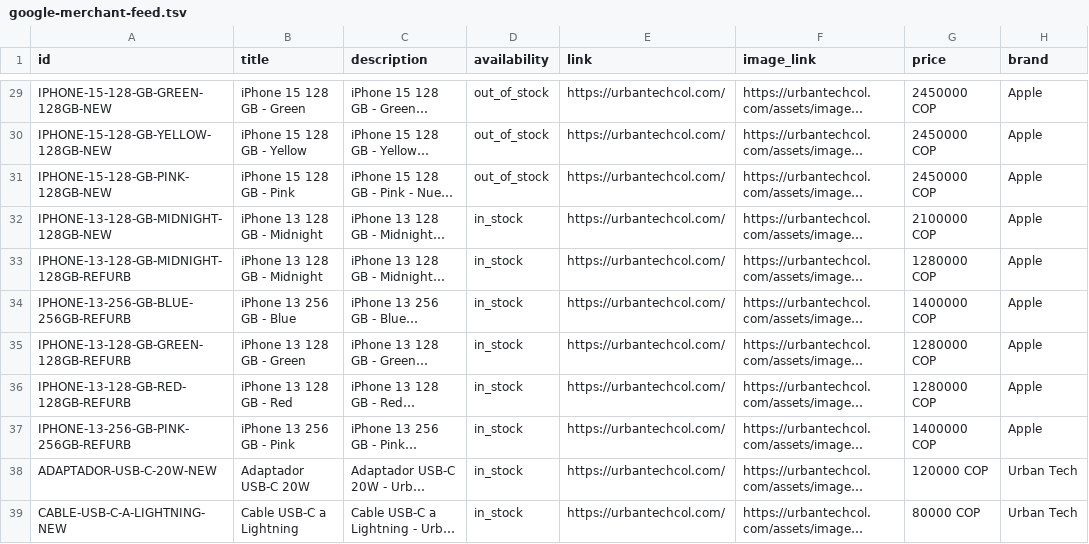
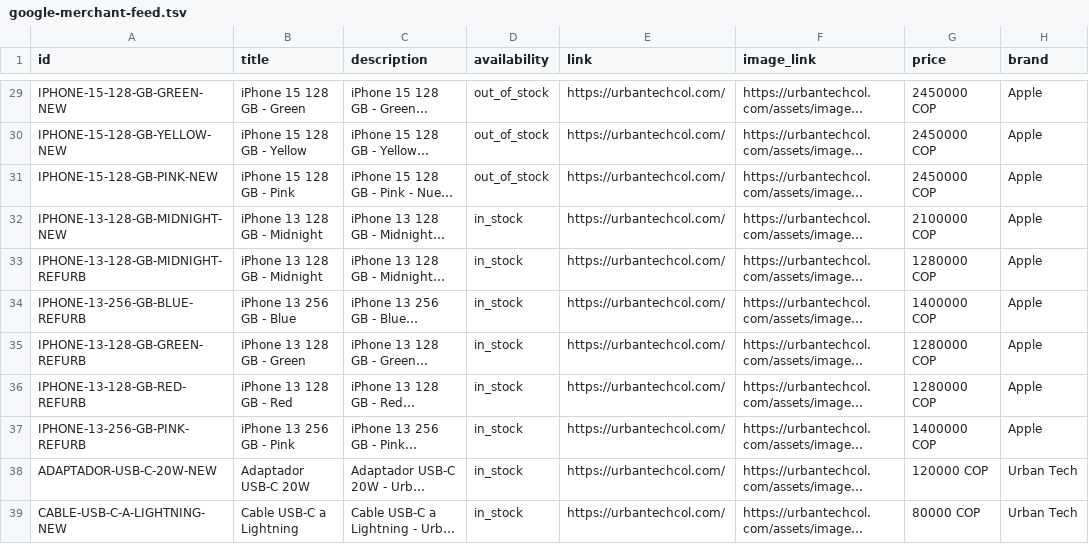
Before and after one commit to brayanhernandez-99/urbantech, a TSV file: google-merchant-feed.tsv, drawn as a sheet; only a part is shown, gaps mark what is left out; long unchanged cells end in …; the diff covers the shown part only; the diff names each change by its address in the sheet, - before the commit and + after, or states it on an @@ line.

```diff
--- a/google-merchant-feed.tsv
+++ b/google-merchant-feed.tsv
-A29 (id): IPHONE-15-128-GB-GREEN-128GB-NEW
+A29 (id): IPHONE-15-128-GB-GREEN-NEW
-A30 (id): IPHONE-15-128-GB-YELLOW-128GB-NEW
+A30 (id): IPHONE-15-128-GB-YELLOW-NEW
-A31 (id): IPHONE-15-128-GB-PINK-128GB-NEW
+A31 (id): IPHONE-15-128-GB-PINK-NEW
-A32 (id): IPHONE-13-128-GB-MIDNIGHT-128GB-NEW
+A32 (id): IPHONE-13-128-GB-MIDNIGHT-NEW
-A33 (id): IPHONE-13-128-GB-MIDNIGHT-128GB-REFURB
+A33 (id): IPHONE-13-128-GB-MIDNIGHT-REFURB
-A34 (id): IPHONE-13-256-GB-BLUE-256GB-REFURB
+A34 (id): IPHONE-13-256-GB-BLUE-REFURB
-A35 (id): IPHONE-13-128-GB-GREEN-128GB-REFURB
+A35 (id): IPHONE-13-128-GB-GREEN-REFURB
-A36 (id): IPHONE-13-128-GB-RED-128GB-REFURB
+A36 (id): IPHONE-13-128-GB-RED-REFURB
-A37 (id): IPHONE-13-256-GB-PINK-256GB-REFURB
+A37 (id): IPHONE-13-256-GB-PINK-REFURB
```
Also changed, not shown: 27 edited cells elsewhere in this file.
